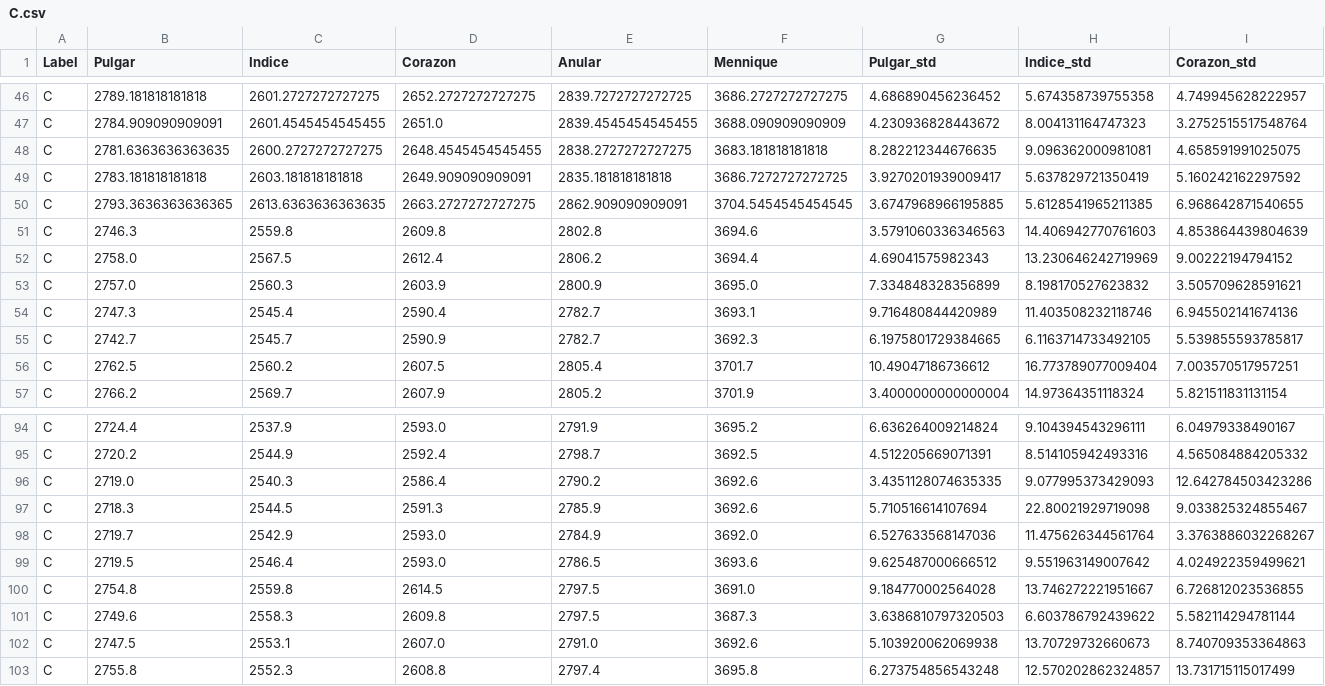
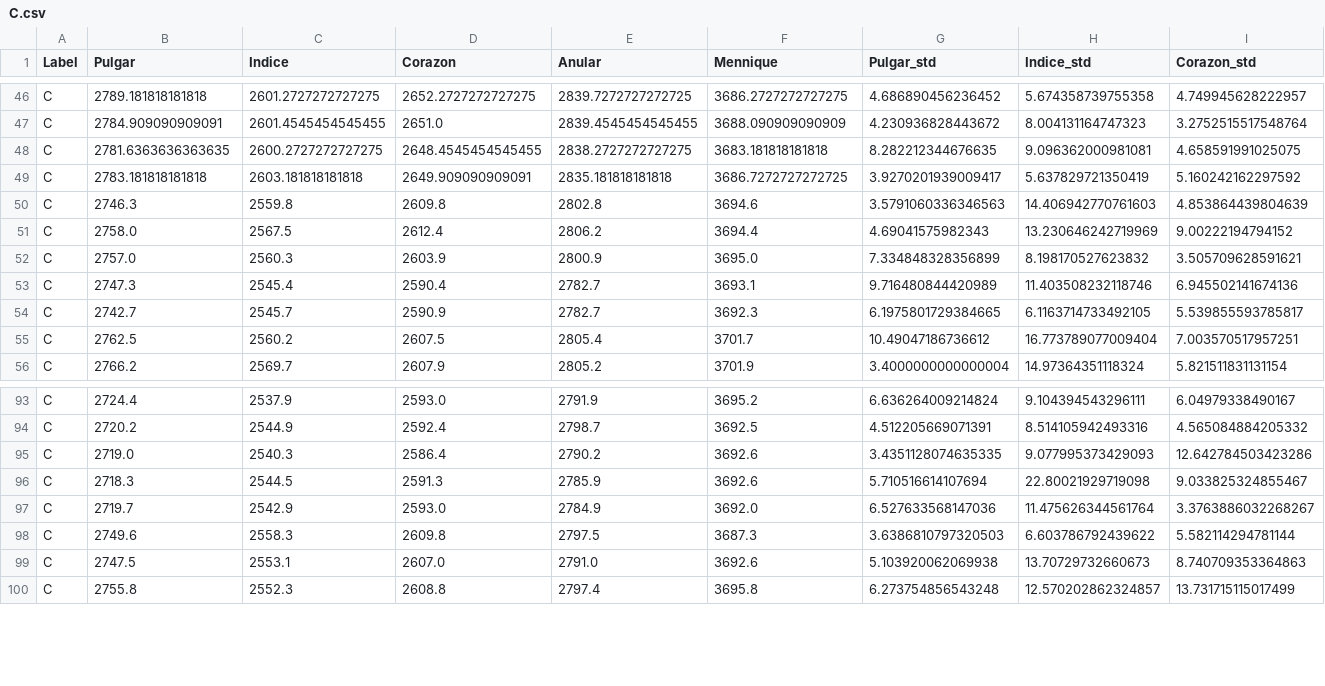
Before and after one commit to percorb/TFG, a CSV file: TFG/Dataset/C.csv, drawn as a sheet; only a part is shown, gaps mark what is left out; rows hold the shown columns only; the diff names each change by its address in the sheet, - before the commit and + after, or states it on an @@ line.

```diff
--- a/TFG/Dataset/C.csv
+++ b/TFG/Dataset/C.csv
-row 50: C | 2793.3636363636365 | 2613.6363636363635 | 2663.2727272727275 | 2862.909090909091 | 3704.5454545454545 | 3.6747968966195885 | 5.6128541965211385 | 6.968642871540655
-row 99: C | 2719.5 | 2546.4 | 2593.0 | 2786.5 | 3693.6 | 9.625487000666512 | 9.551963149007642 | 4.024922359499621
-row 100: C | 2754.8 | 2559.8 | 2614.5 | 2797.5 | 3691.0 | 9.184770002564028 | 13.746272221951667 | 6.726812023536855
```
Also changed, not shown: TFG/Dataset/A.csv, TFG/Dataset/B.csv, 35 other files.
